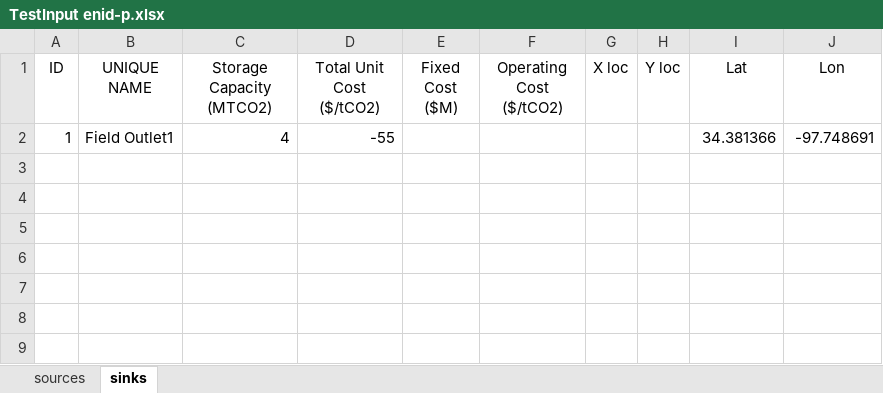
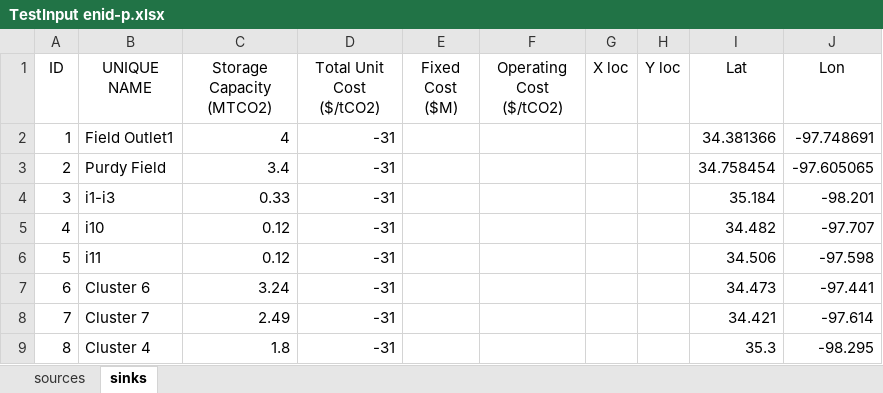
Before and after one commit to davidpcg01/SEQUESTRIX, an Excel workbook: TestInput enid-p.xlsx, sheet sinks, drawn as a sheet; values as stored, in another font and other column widths than the file's, no borders; the diff names each change by its address in the sheet, - before the commit and + after, or states it on an @@ line.

```diff
--- a/TestInput enid-p.xlsx (sheet sinks)
+++ b/TestInput enid-p.xlsx (sheet sinks)
-D2 (Total Unit Cost ($/tCO2)): -55
+D2 (Total Unit Cost ($/tCO2)): -31
+row 3: 2 | Purdy Field | 3.4 | -31 |  |  |  |  | 34.758454 | -97.605065
+row 4: 3 | i1-i3 | 0.33 | -31 |  |  |  |  | 35.184 | -98.201
+row 5: 4 | i10 | 0.12 | -31 |  |  |  |  | 34.482 | -97.707
+row 6: 5 | i11 | 0.12 | -31 |  |  |  |  | 34.506 | -97.598
+row 7: 6 | Cluster 6 | 3.24 | -31 |  |  |  |  | 34.473 | -97.441
+row 8: 7 | Cluster 7 | 2.49 | -31 |  |  |  |  | 34.421 | -97.614
+row 9: 8 | Cluster 4 | 1.8 | -31 |  |  |  |  | 35.3 | -98.295
```
Also changed, not shown: sheet sources, Enid Purdy pipeline.xlsx, 5 other files.
